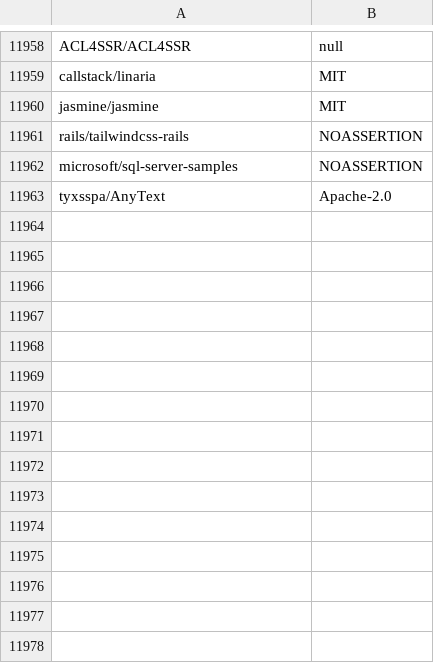
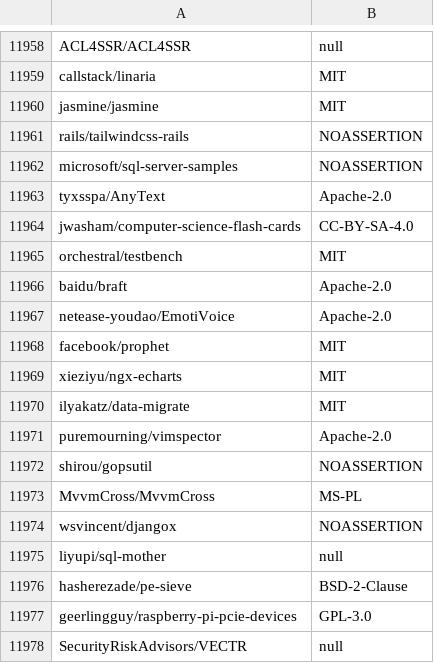
Before and after one commit to surprisetalk/licensure, a CSV file: licenses.csv, drawn as a sheet; only a part is shown, gaps mark what is left out; the diff names each change by its address in the sheet, - before the commit and + after, or states it on an @@ line.

```diff
--- a/licenses.csv
+++ b/licenses.csv
+row 11964: jwasham/computer-science-flash-cards | CC-BY-SA-4.0
+row 11965: orchestral/testbench | MIT
+row 11966: baidu/braft | Apache-2.0
+row 11967: netease-youdao/EmotiVoice | Apache-2.0
+row 11968: facebook/prophet | MIT
+row 11969: xieziyu/ngx-echarts | MIT
+row 11970: ilyakatz/data-migrate | MIT
+row 11971: puremourning/vimspector | Apache-2.0
+row 11972: shirou/gopsutil | NOASSERTION
+row 11973: MvvmCross/MvvmCross | MS-PL
+row 11974: wsvincent/djangox | NOASSERTION
+row 11975: liyupi/sql-mother | null
+row 11976: hasherezade/pe-sieve | BSD-2-Clause
+row 11977: geerlingguy/raspberry-pi-pcie-devices | GPL-3.0
+row 11978: SecurityRiskAdvisors/VECTR | null
```
Also changed, not shown: 2 other files.
